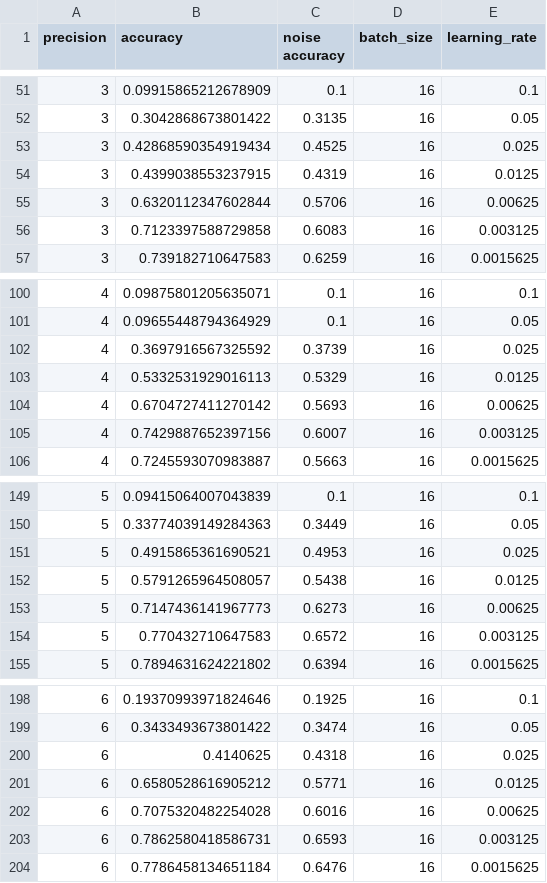
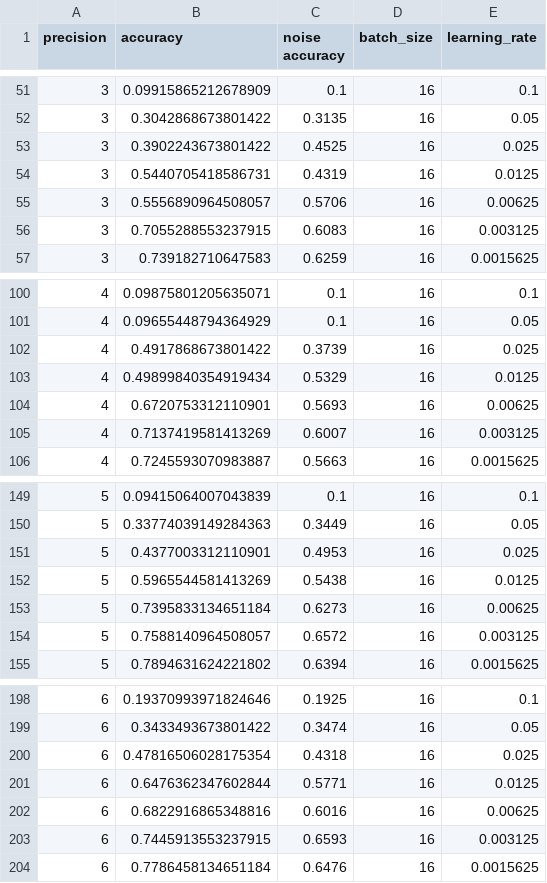
Before and after one commit to Vis4SciML/loss_landscape_taxonomy, a CSV file: workspace/notebooks/results/rn08/noise.csv, drawn as a sheet; only a part is shown, gaps mark what is left out; the diff covers the shown part only.

```diff
--- a/workspace/notebooks/results/rn08/noise.csv
+++ b/workspace/notebooks/results/rn08/noise.csv
@@ -52,6 +52,6 @@ precision,accuracy,noise accuracy,batch_size,learning_rate
 3,0.3042868673801422,0.3135,16,0.05
-3,0.42868590354919434,0.4525,16,0.025
-3,0.4399038553237915,0.4319,16,0.0125
-3,0.6320112347602844,0.5706,16,0.00625
-3,0.7123397588729858,0.6083,16,0.003125
+3,0.3902243673801422,0.4525,16,0.025
+3,0.5440705418586731,0.4319,16,0.0125
+3,0.5556890964508057,0.5706,16,0.00625
+3,0.7055288553237915,0.6083,16,0.003125
 3,0.739182710647583,0.6259,16,0.0015625
@@ -101,6 +101,6 @@ precision,accuracy,noise accuracy,batch_size,learning_rate
 4,0.09655448794364929,0.1,16,0.05
-4,0.3697916567325592,0.3739,16,0.025
-4,0.5332531929016113,0.5329,16,0.0125
-4,0.6704727411270142,0.5693,16,0.00625
-4,0.7429887652397156,0.6007,16,0.003125
+4,0.4917868673801422,0.3739,16,0.025
+4,0.49899840354919434,0.5329,16,0.0125
+4,0.6720753312110901,0.5693,16,0.00625
+4,0.7137419581413269,0.6007,16,0.003125
 4,0.7245593070983887,0.5663,16,0.0015625
@@ -150,6 +150,6 @@ precision,accuracy,noise accuracy,batch_size,learning_rate
 5,0.33774039149284363,0.3449,16,0.05
-5,0.4915865361690521,0.4953,16,0.025
-5,0.5791265964508057,0.5438,16,0.0125
-5,0.7147436141967773,0.6273,16,0.00625
-5,0.770432710647583,0.6572,16,0.003125
+5,0.4377003312110901,0.4953,16,0.025
+5,0.5965544581413269,0.5438,16,0.0125
+5,0.7395833134651184,0.6273,16,0.00625
+5,0.7588140964508057,0.6572,16,0.003125
 5,0.7894631624221802,0.6394,16,0.0015625
@@ -199,6 +199,6 @@ precision,accuracy,noise accuracy,batch_size,learning_rate
 6,0.3433493673801422,0.3474,16,0.05
-6,0.4140625,0.4318,16,0.025
-6,0.6580528616905212,0.5771,16,0.0125
-6,0.7075320482254028,0.6016,16,0.00625
-6,0.7862580418586731,0.6593,16,0.003125
+6,0.47816506028175354,0.4318,16,0.025
+6,0.6476362347602844,0.5771,16,0.0125
+6,0.6822916865348816,0.6016,16,0.00625
+6,0.7445913553237915,0.6593,16,0.003125
 6,0.7786458134651184,0.6476,16,0.0015625
```
Also changed, not shown: 19 edited cells elsewhere in this file, 4 other files.
